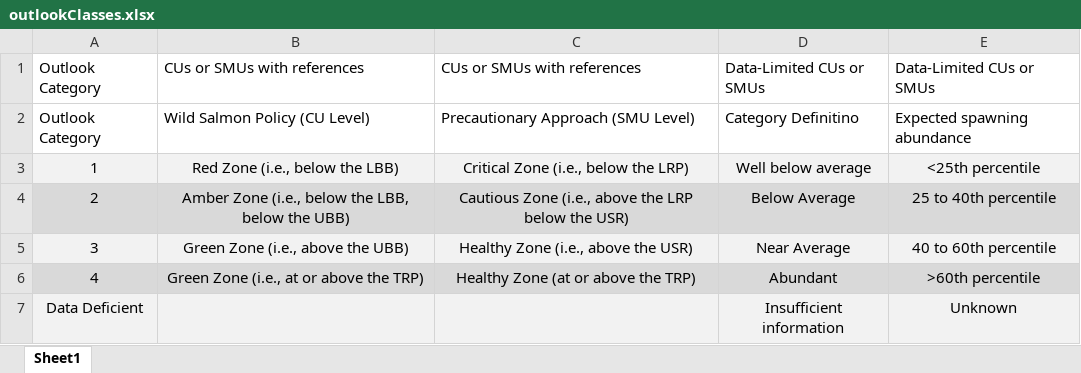
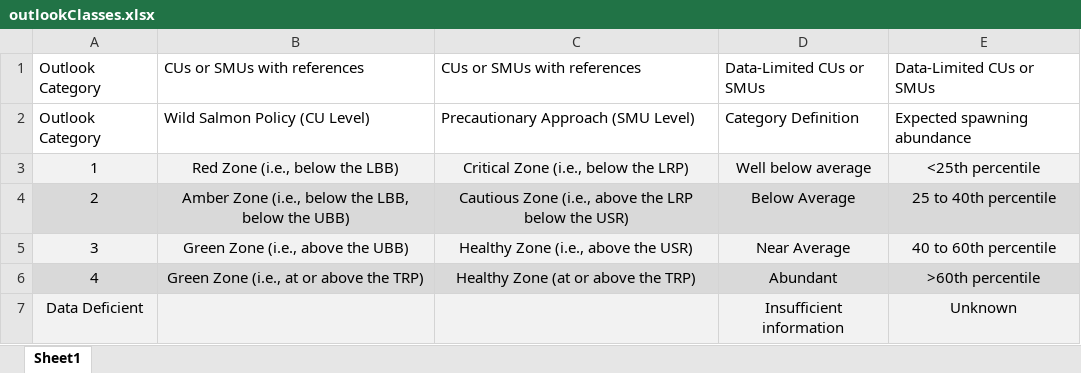
Before and after one commit to dfo-pacific-science/salmon-outlook-report, an Excel workbook: data/outlookClasses.xlsx, sheet Sheet1, drawn as a sheet; values as stored, in another font and other column widths than the file's, no borders; the diff names each change by its address in the sheet, - before the commit and + after, or states it on an @@ line.

Commit message:
fix spelling of definition

```diff
--- a/data/outlookClasses.xlsx (sheet Sheet1)
+++ b/data/outlookClasses.xlsx (sheet Sheet1)
-D2: Category Definitino
+D2: Category Definition
```
